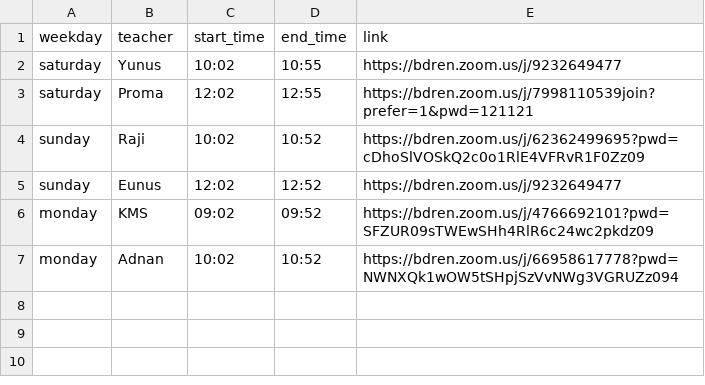
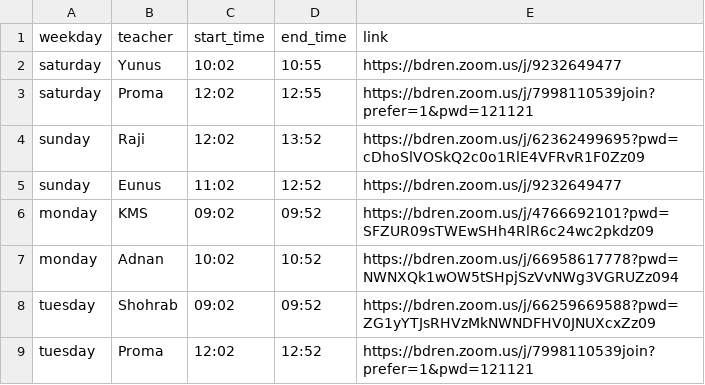
Before and after one commit to SakibAbrar/ZoomBot, a CSV file: routine.csv, drawn as a sheet.

```diff
--- a/routine.csv
+++ b/routine.csv
@@ -3,5 +3,7 @@ saturday,Yunus,10:02,10:55,https://bdren.zoom.us/j/9232649477
 saturday,Proma,12:02,12:55,https://bdren.zoom.us/j/7998110539join?prefer=1&pwd=121121
-sunday,Raji,10:02,10:52,https://bdren.zoom.us/j/62362499695?pwd=cDhoSlVOSkQ2c0o1RlE4VFRvR1F0Zz09
-sunday,Eunus,12:02,12:52,https://bdren.zoom.us/j/9232649477
+sunday,Raji,12:02,13:52,https://bdren.zoom.us/j/62362499695?pwd=cDhoSlVOSkQ2c0o1RlE4VFRvR1F0Zz09
+sunday,Eunus,11:02,12:52,https://bdren.zoom.us/j/9232649477
 monday,KMS,09:02,09:52,https://bdren.zoom.us/j/4766692101?pwd=SFZUR09sTWEwSHh4RlR6c24wc2pkdz09
 monday,Adnan,10:02,10:52,https://bdren.zoom.us/j/66958617778?pwd=NWNXQk1wOW5tSHpjSzVvNWg3VGRUZz094
+tuesday,Shohrab,09:02,09:52,https://bdren.zoom.us/j/66259669588?pwd=ZG1yYTJsRHVzMkNWNDFHV0JNUXcxZz09
+tuesday,Proma,12:02,12:52,https://bdren.zoom.us/j/7998110539join?prefer=1&pwd=121121
```
Also changed, not shown: 2 other files.
